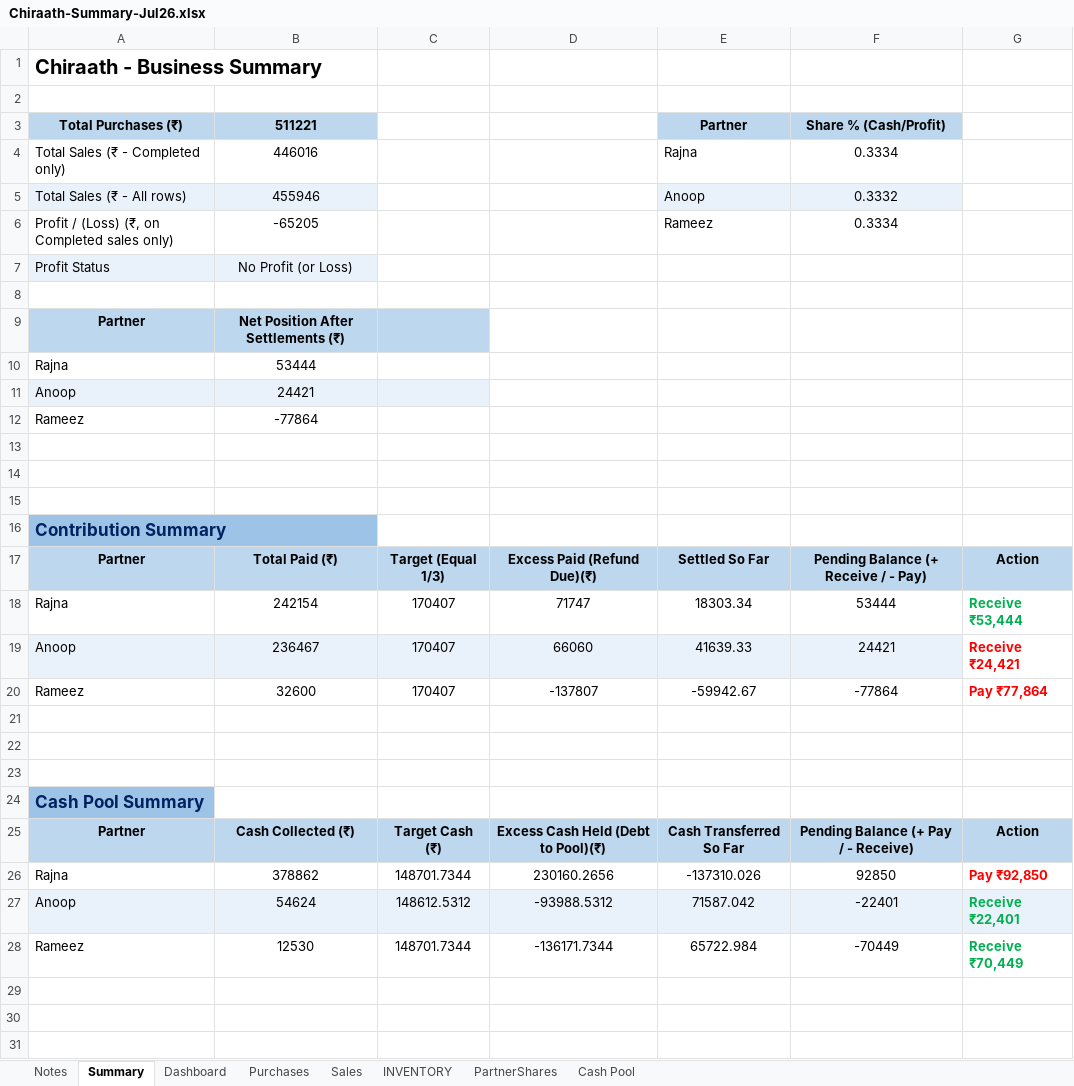
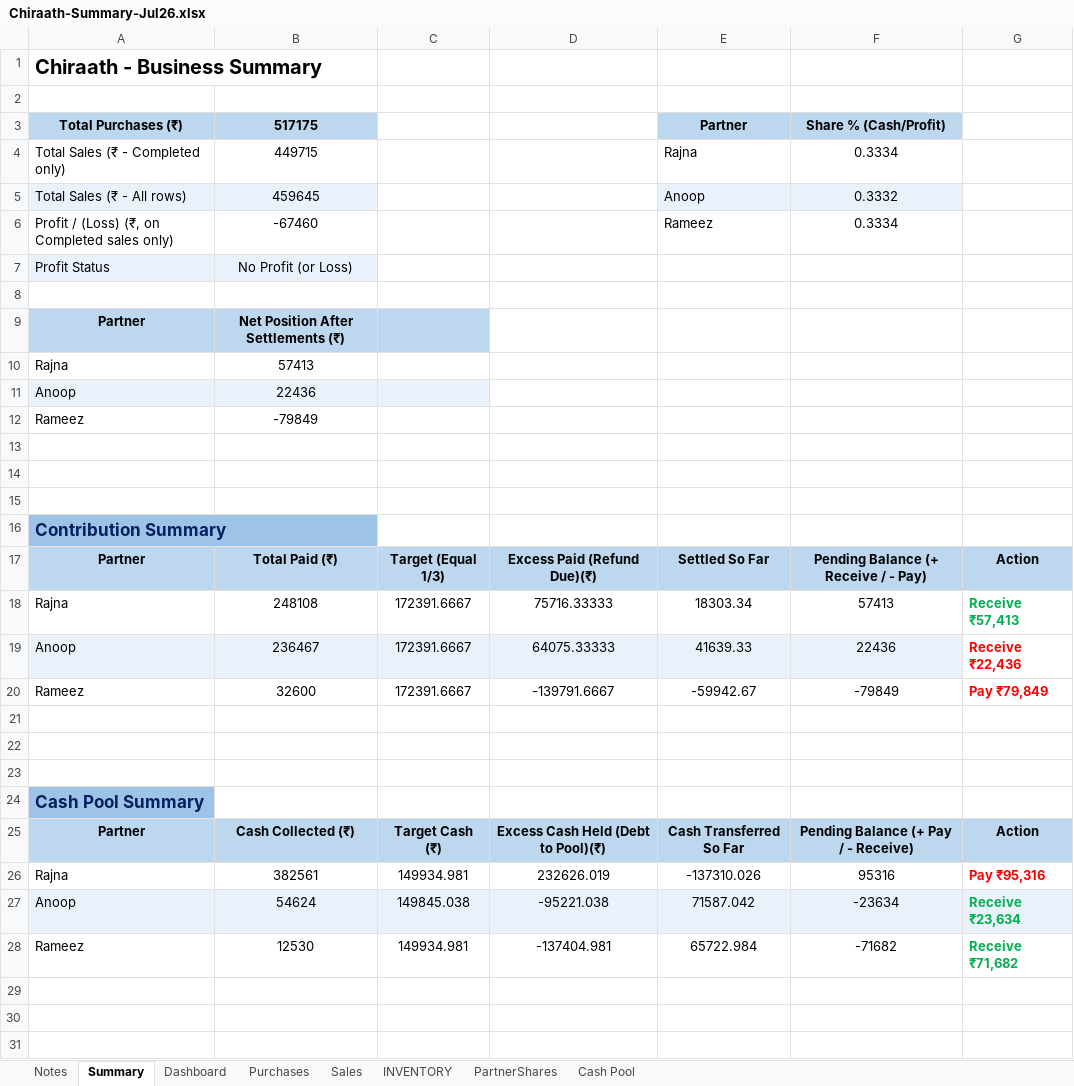
Before and after one commit to anoopp87/chiraath-partner-dashboard, an Excel workbook: docs/Chiraath-Summary-Jul26.xlsx, sheet Summary, drawn as a sheet; only a part is shown; values as stored, in another font and other column widths than the file's, no borders; conditional formats not drawn; the diff names each change by its address in the sheet, - before the commit and + after, or states it on an @@ line.

```diff
--- a/docs/Chiraath-Summary-Jul26.xlsx (sheet Summary)
+++ b/docs/Chiraath-Summary-Jul26.xlsx (sheet Summary)
-B3: 511221
+B3: 517175
-B4 (517175): 446016
+B4 (517175): 449715
-B5 (517175): 455946
+B5 (517175): 459645
-B6 (517175): -65205
+B6 (517175): -67460
-B10 (517175): 53444
+B10 (517175): 57413
-B11 (517175): 24421
+B11 (517175): 22436
-B12 (517175): -77864
+B12 (517175): -79849
-B18 (517175): 242154
+B18 (517175): 248108
-C18:C20: 170407
+C18:C20: 172391.6667
-D18: 71747
+D18: 75716.33333
-F18 (Share % (Cash/Profit)): 53444
+F18 (Share % (Cash/Profit)): 57413
-G18: Receive ₹53,444
+G18: Receive ₹57,413
-D19: 66060
+D19: 64075.33333
-F19 (Share % (Cash/Profit)): 24421
+F19 (Share % (Cash/Profit)): 22436
-G19: Receive ₹24,421
+G19: Receive ₹22,436
-D20: -137807
+D20: -139791.6667
-F20 (Share % (Cash/Profit)): -77864
+F20 (Share % (Cash/Profit)): -79849
-G20: Pay ₹77,864
+G20: Pay ₹79,849
-B26 (517175): 378862
+B26 (517175): 382561
-C26: 148701.7344
+C26: 149934.981
-D26: 230160.2656
+D26: 232626.019
-F26 (Share % (Cash/Profit)): 92850
+F26 (Share % (Cash/Profit)): 95316
-G26: Pay ₹92,850
+G26: Pay ₹95,316
-C27: 148612.5312
+C27: 149845.038
-D27: -93988.5312
+D27: -95221.038
-F27 (Share % (Cash/Profit)): -22401
+F27 (Share % (Cash/Profit)): -23634
-G27: Receive ₹22,401
+G27: Receive ₹23,634
-C28: 148701.7344
+C28: 149934.981
-D28: -136171.7344
+D28: -137404.981
-F28 (Share % (Cash/Profit)): -70449
+F28 (Share % (Cash/Profit)): -71682
-G28: Receive ₹70,449
+G28: Receive ₹71,682
```
Also changed, not shown: sheet Dashboard, sheet Sales, sheet PartnerShares, sheet INVENTORY, sheet Cash Pool, sheet Purchases, charts or pictures, input/Chiraath - Business Summary.xlsx, 5 other files.
